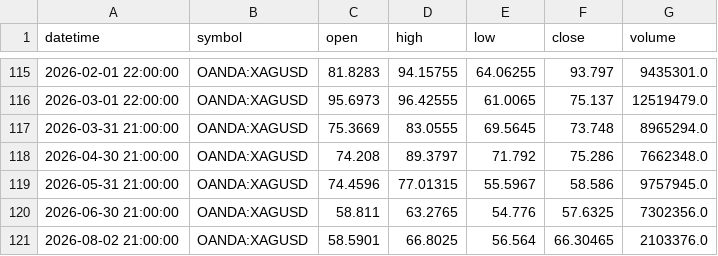
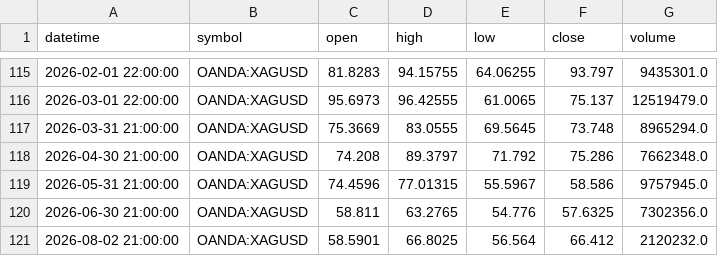
Before and after one commit to ashfaaqmohamed/usdxau, a CSV file: data/XAGUSD_monthly.csv, drawn as a sheet; only a part is shown, gaps mark what is left out.

```diff
--- a/data/XAGUSD_monthly.csv
+++ b/data/XAGUSD_monthly.csv
@@ -120,2 +120,2 @@ datetime,symbol,open,high,low,close,volume
 2026-06-30 21:00:00,OANDA:XAGUSD,58.811,63.2765,54.776,57.6325,7302356.0
-2026-08-02 21:00:00,OANDA:XAGUSD,58.5901,66.8025,56.564,66.30465,2103376.0
+2026-08-02 21:00:00,OANDA:XAGUSD,58.5901,66.8025,56.564,66.412,2120232.0
```
Also changed, not shown: data/XAGUSD_1h.csv, data/XAGUSD_daily.csv, 7 other files.
